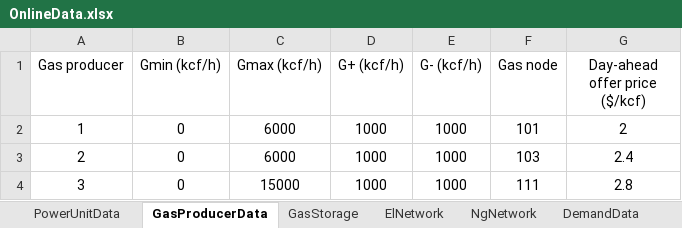
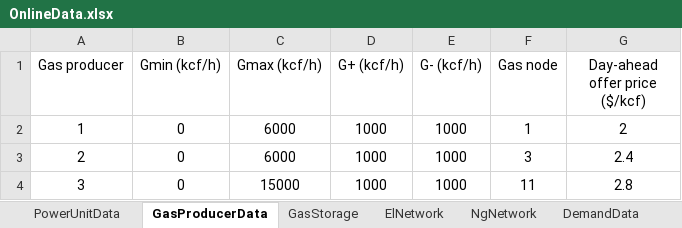
Before and after one commit to chrord/EL-NG-Data, an Excel workbook: OnlineData.xlsx, sheet GasProducerData, drawn as a sheet; values as stored, in another font and other column widths than the file's, no borders; the diff names each change by its address in the sheet, - before the commit and + after, or states it on an @@ line.

```diff
--- a/OnlineData.xlsx (sheet GasProducerData)
+++ b/OnlineData.xlsx (sheet GasProducerData)
-F2 (Gas node): 101
+F2 (Gas node): 1
-F3 (Gas node): 103
+F3 (Gas node): 3
-F4 (Gas node): 111
+F4 (Gas node): 11
```
Also changed, not shown: sheet ElNetwork, sheet PowerUnitData, sheet DemandData, sheet NgNetwork, sheet GasStorage, charts or pictures.
